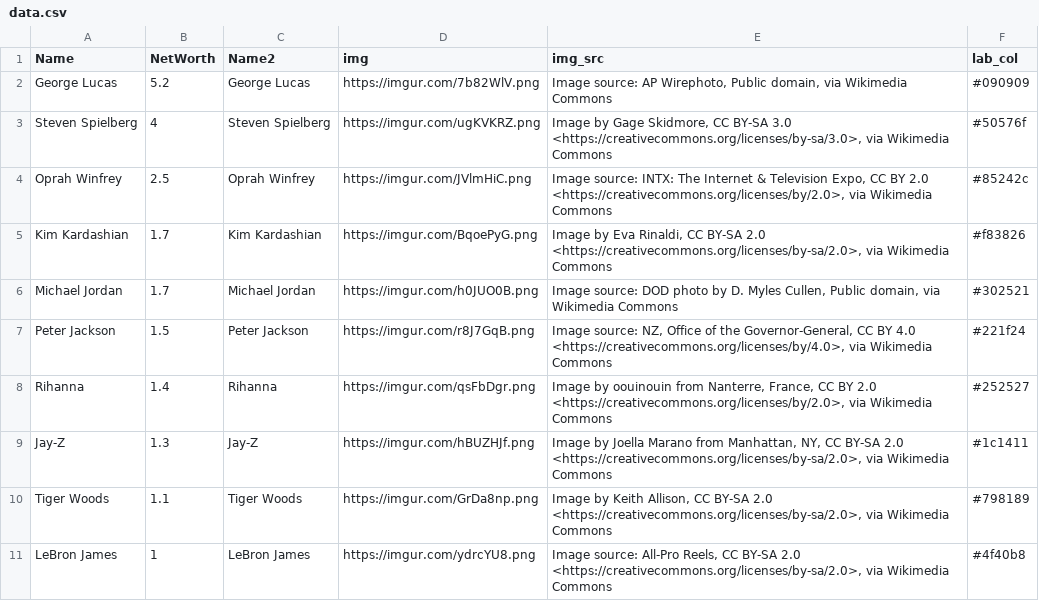
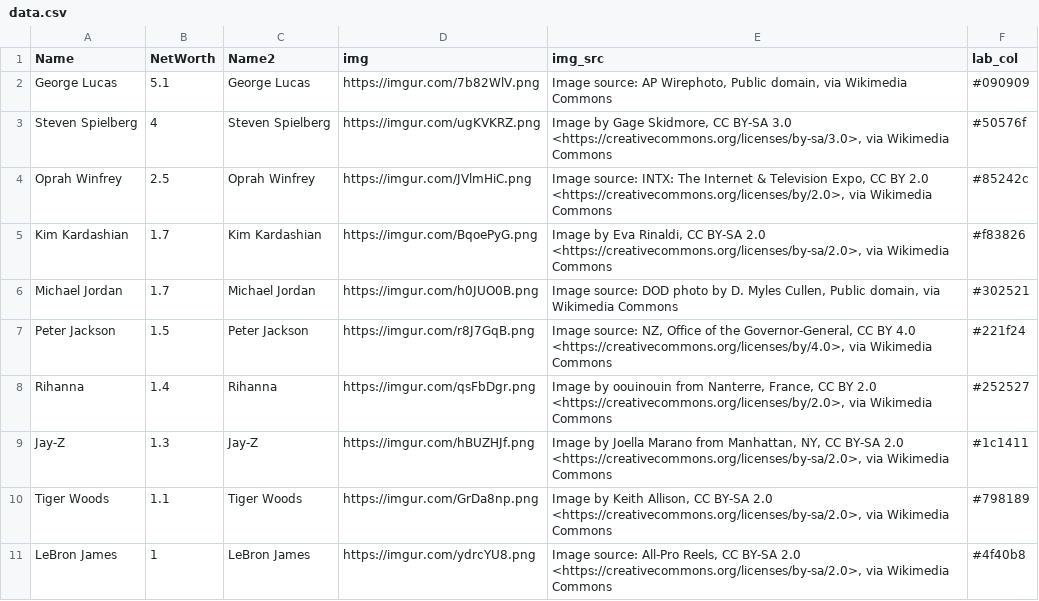
Before and after one commit to ckr4/bnaires, a CSV file: rich-folk/data.csv, drawn as a sheet.

Commit message:
update rich-folk

```diff
--- a/rich-folk/data.csv
+++ b/rich-folk/data.csv
@@ -1,3 +1,3 @@
 "Name","NetWorth","Name2","img","img_src","lab_col"
-"George Lucas",5.2,"George Lucas","https://imgur.com/7b82WlV.png","Image source: AP Wirephoto, Public domain, via Wikimedia Commons","#090909"
+"George Lucas",5.1,"George Lucas","https://imgur.com/7b82WlV.png","Image source: AP Wirephoto, Public domain, via Wikimedia Commons","#090909"
 "Steven Spielberg",4,"Steven Spielberg","https://imgur.com/ugKVKRZ.png","Image by Gage Skidmore, CC BY-SA 3.0 <https://creativecommons.org/licenses/by-sa/3.0>, via Wikimedia Commons","#50576f"
```
Also changed, not shown: 1 other file.
